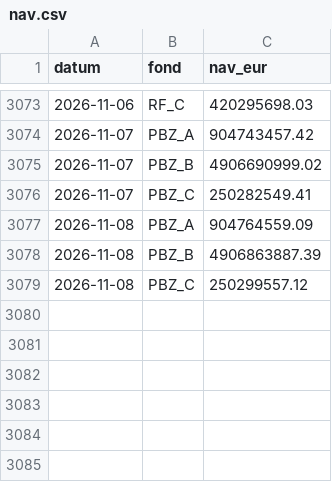
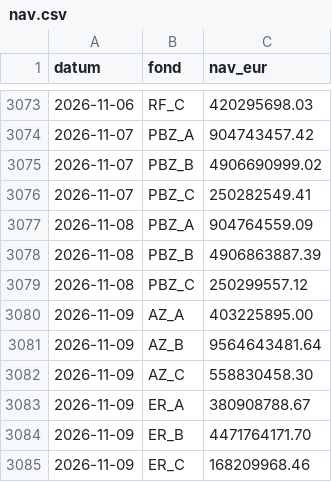
Before and after one commit to luksakurtela2-bot/koei, a CSV file: data/nav.csv, drawn as a sheet; only a part is shown, gaps mark what is left out; the diff names each change by its address in the sheet, - before the commit and + after, or states it on an @@ line.

```diff
--- a/data/nav.csv
+++ b/data/nav.csv
+row 3080: 2026-11-09 | AZ_A | 403225895.00
+row 3081: 2026-11-09 | AZ_B | 9564643481.64
+row 3082: 2026-11-09 | AZ_C | 558830458.30
+row 3083: 2026-11-09 | ER_A | 380908788.67
+row 3084: 2026-11-09 | ER_B | 4471764171.70
+row 3085: 2026-11-09 | ER_C | 168209968.46
```
Also changed, not shown: 2 other files.
